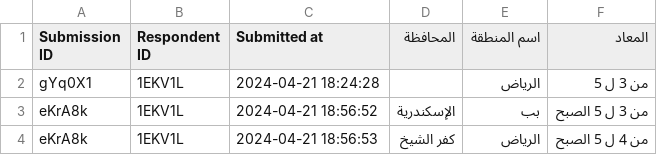
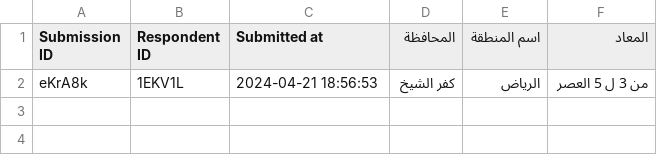
Before and after one commit to itshnawy/khraba, a CSV file: assets/data/data.csv, drawn as a sheet.

```diff
--- a/assets/data/data.csv
+++ b/assets/data/data.csv
@@ -1,4 +1,2 @@
 "Submission ID","Respondent ID","Submitted at","المحافظة","اسم المنطقة","المعاد"
-"gYq0X1","1EKV1L","2024-04-21 18:24:28",,"الرياض ","من 3 ل 5"
-"eKrA8k","1EKV1L","2024-04-21 18:56:52","الإسكندرية","بب","من 3 ل 5 الصبح"
-"eKrA8k","1EKV1L","2024-04-21 18:56:53","كفر الشيخ","الرياض","من 4 ل 5 الصبح"
+"eKrA8k","1EKV1L","2024-04-21 18:56:53","كفر الشيخ","الرياض","من 3 ل 5 العصر"
```
Also changed, not shown: 10 other files.
